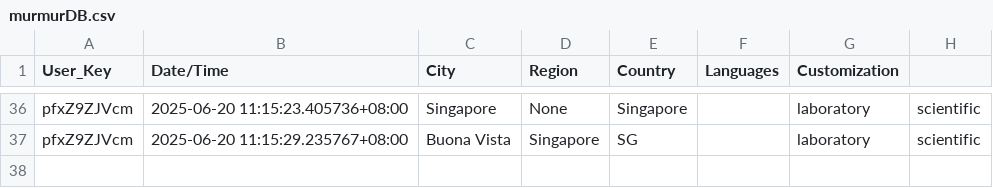
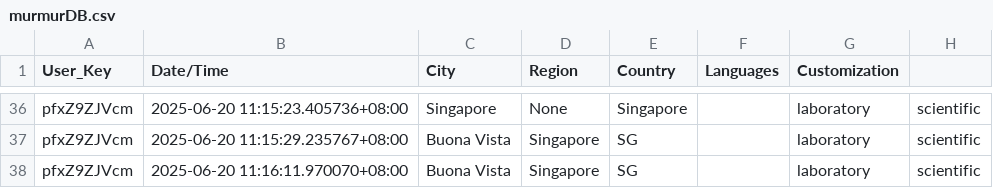
Before and after one commit to devz999/Murmur-v1.0, a CSV file: murmurDB.csv, drawn as a sheet; only a part is shown, gaps mark what is left out; the diff names each change by its address in the sheet, - before the commit and + after, or states it on an @@ line.

Commit message:
Update file via API

```diff
--- a/murmurDB.csv
+++ b/murmurDB.csv
+row 38: pfxZ9ZJVcm | 2025-06-20 11:16:11.970070+08:00 | Buona Vista | Singapore | SG |  | laboratory | scientific
```
